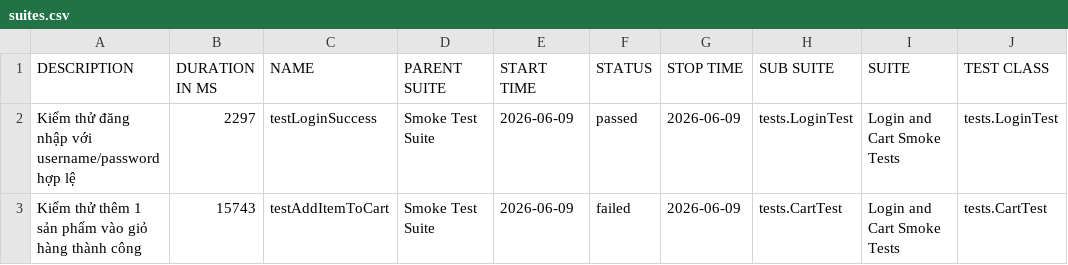
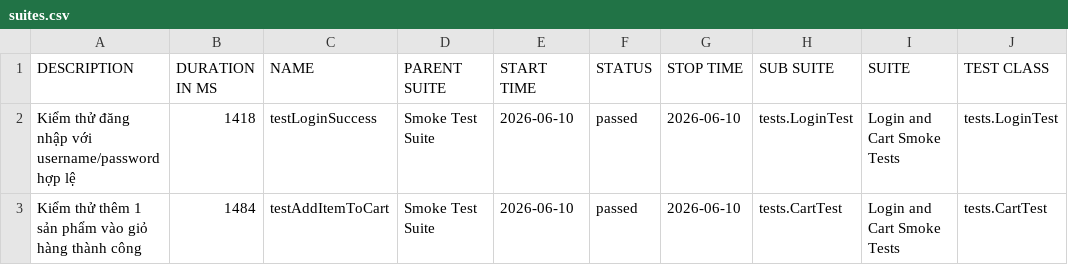
Before and after one commit to tranleanhdai/selenium-framework, a CSV file: data/suites.csv, drawn as a sheet; only a part is shown; the diff names each change by its address in the sheet, - before the commit and + after, or states it on an @@ line.

```diff
--- a/data/suites.csv
+++ b/data/suites.csv
-B2 (DURATION IN MS): 2297
+B2 (DURATION IN MS): 1418
-E2:E3 (START TIME): 2026-06-09
+E2:E3 (START TIME): 2026-06-10
-G2:G3 (STOP TIME): 2026-06-09
+G2:G3 (STOP TIME): 2026-06-10
-B3 (DURATION IN MS): 15743
+B3 (DURATION IN MS): 1484
-F3 (STATUS): failed
+F3 (STATUS): passed
```
Also changed, not shown: 37 other files.
